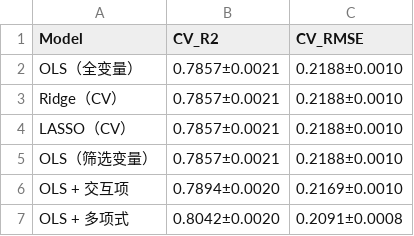
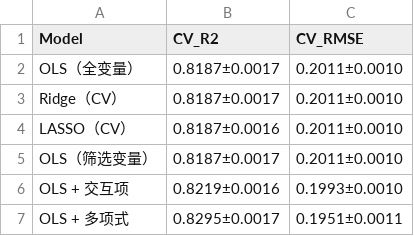
Before and after one commit to Yei1y/beijing-housing-regression, a CSV file: output/tables/cv_comparison.csv, drawn as a sheet.

```diff
--- a/output/tables/cv_comparison.csv
+++ b/output/tables/cv_comparison.csv
@@ -1,7 +1,7 @@
 Model,CV_R2,CV_RMSE
-OLS（全变量）,0.7857±0.0021,0.2188±0.0010
-Ridge（CV）,0.7857±0.0021,0.2188±0.0010
-LASSO（CV）,0.7857±0.0021,0.2188±0.0010
-OLS（筛选变量）,0.7857±0.0021,0.2188±0.0010
-OLS + 交互项,0.7894±0.0020,0.2169±0.0010
-OLS + 多项式,0.8042±0.0020,0.2091±0.0008
+OLS（全变量）,0.8187±0.0017,0.2011±0.0010
+Ridge（CV）,0.8187±0.0017,0.2011±0.0010
+LASSO（CV）,0.8187±0.0016,0.2011±0.0010
+OLS（筛选变量）,0.8187±0.0017,0.2011±0.0010
+OLS + 交互项,0.8219±0.0016,0.1993±0.0010
+OLS + 多项式,0.8295±0.0017,0.1951±0.0011
```
Also changed, not shown: output/tables/consensus_ols_coefficients.csv, output/tables/heteroscedasticity_tests.csv, 23 other files.
